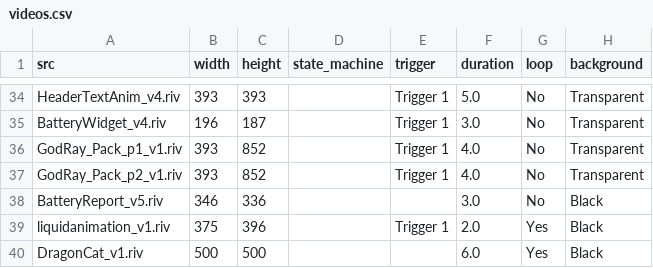
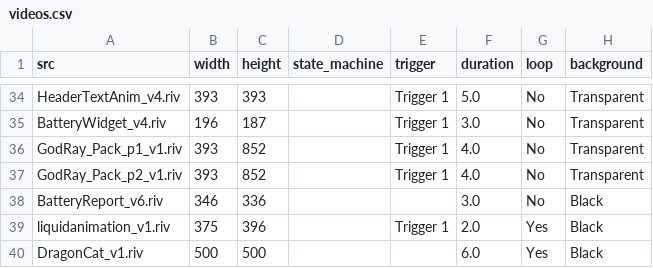
Before and after one commit to KurganskiYu/Rive, a CSV file: videos.csv, drawn as a sheet; only a part is shown, gaps mark what is left out; the diff names each change by its address in the sheet, - before the commit and + after, or states it on an @@ line.

```diff
--- a/videos.csv
+++ b/videos.csv
-A38 (src): BatteryReport_v5.riv
+A38 (src): BatteryReport_v6.riv
```
Also changed, not shown: 5 other files.
